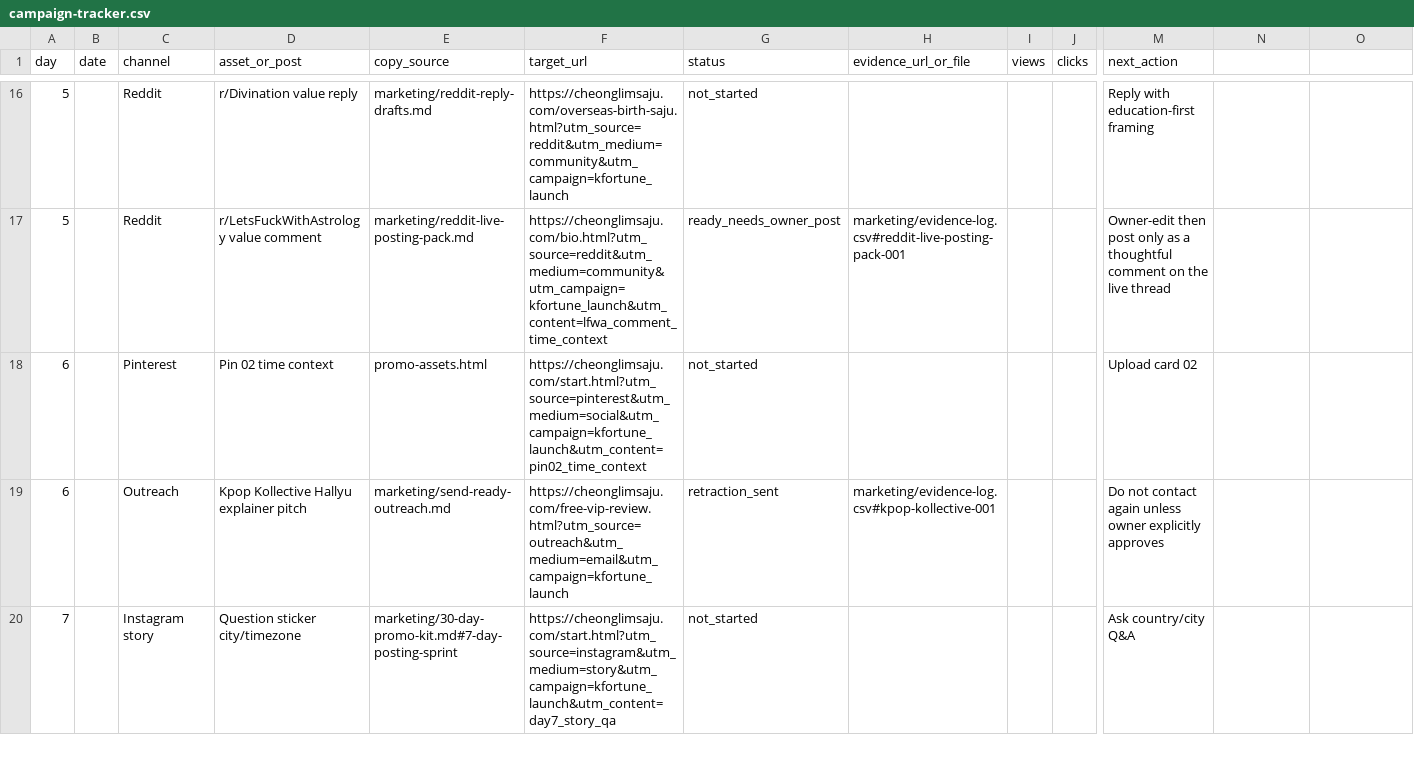
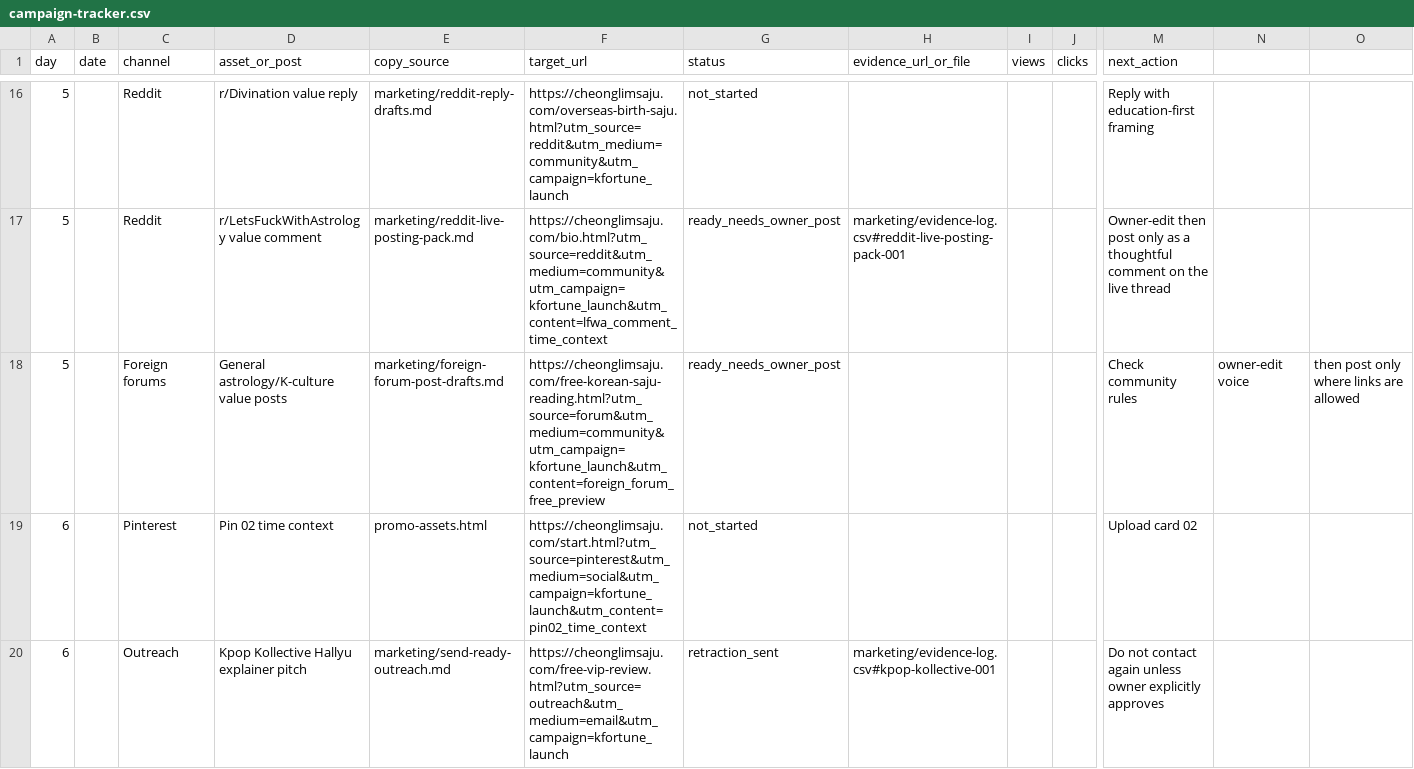
Before and after one commit to holly-sheep/cheonglim-saem-saju, a CSV file: marketing/campaign-tracker.csv, drawn as a sheet; only a part is shown, gaps mark what is left out; the shorter side is filled out with more unchanged rows; rows hold the shown columns only; the diff names each change by its address in the sheet, - before the commit and + after, or states it on an @@ line.

Commit message:
Add foreign forum posting drafts

```diff
--- a/marketing/campaign-tracker.csv
+++ b/marketing/campaign-tracker.csv
+row 18: 5 |  | Foreign forums | General astrology/K-culture value posts | marketing/foreign-forum-post-drafts.md | https://cheonglimsaju.com/free-korean-saju-reading.html?utm_source=forum&utm_medium=community&utm_campaign=kfortune_launch&utm_content=foreign_forum_free_preview | ready_needs_owner_post |  |  |  | Check community rules | owner-edit voice | then post only where links are allowed
```
Also changed, not shown: marketing/evidence-log.csv, 1 other file.
